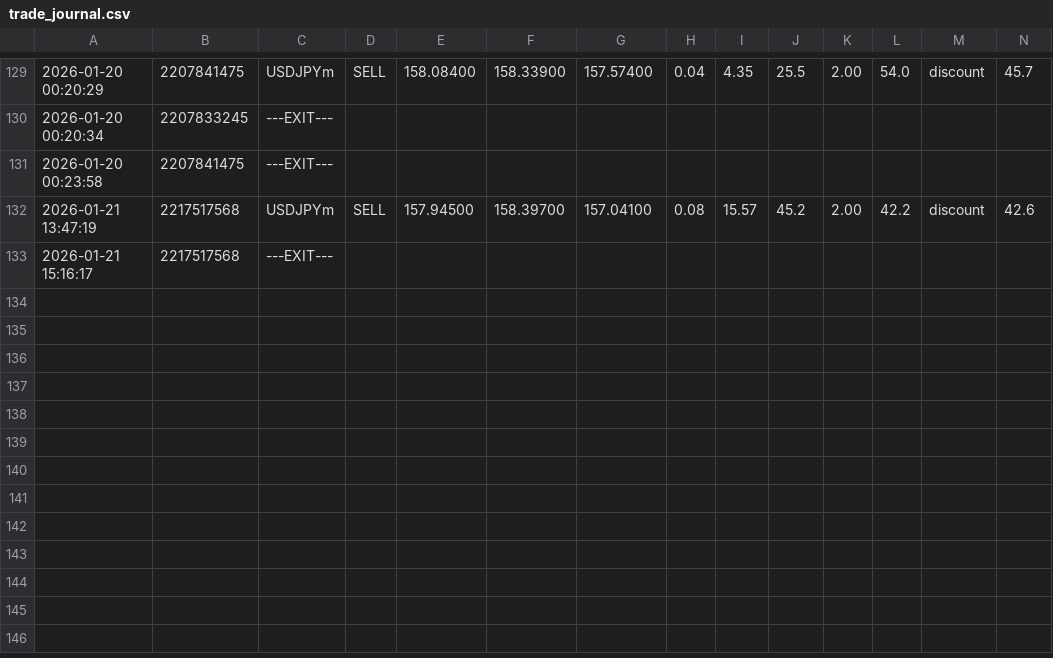
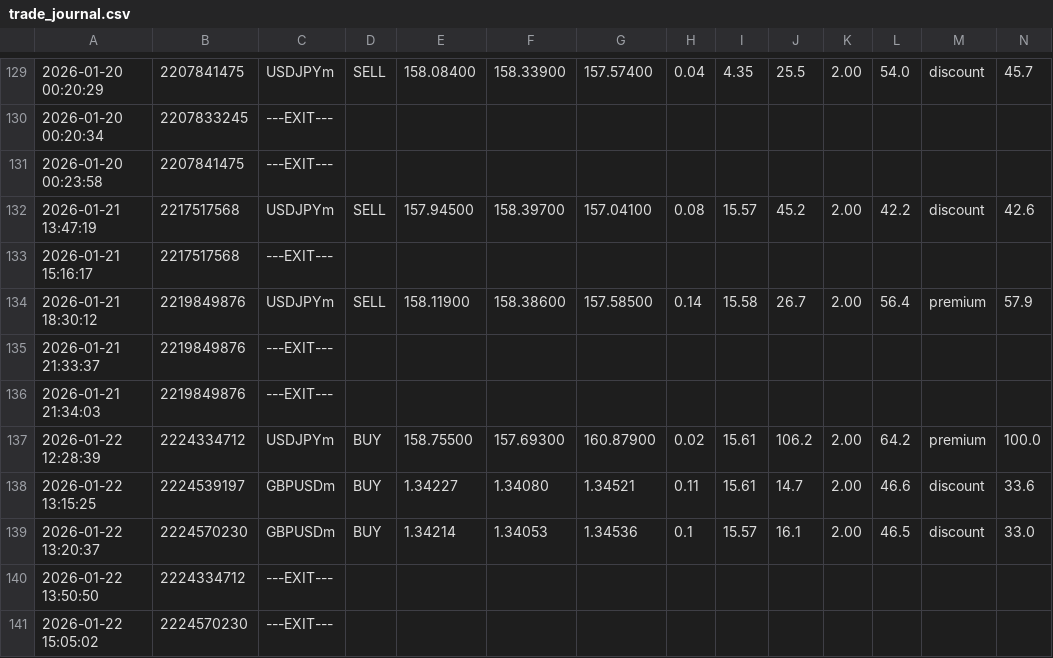
Before and after one commit to Frede43/SMC_Concept, a CSV file: logs/trade_journal.csv, drawn as a sheet; only a part is shown, gaps mark what is left out; rows hold the shown columns only; the diff names each change by its address in the sheet, - before the commit and + after, or states it on an @@ line.

```diff
--- a/logs/trade_journal.csv
+++ b/logs/trade_journal.csv
+row 134: 2026-01-21 18:30:12 | 2219849876 | USDJPYm | SELL | 158.11900 | 158.38600 | 157.58500 | 0.14 | 15.58 | 26.7 | 2.00 | 56.4 | premium | 57.9
+row 135: 2026-01-21 21:33:37 | 2219849876 | ---EXIT---
+row 136: 2026-01-21 21:34:03 | 2219849876 | ---EXIT---
+row 137: 2026-01-22 12:28:39 | 2224334712 | USDJPYm | BUY | 158.75500 | 157.69300 | 160.87900 | 0.02 | 15.61 | 106.2 | 2.00 | 64.2 | premium | 100.0
+row 138: 2026-01-22 13:15:25 | 2224539197 | GBPUSDm | BUY | 1.34227 | 1.34080 | 1.34521 | 0.11 | 15.61 | 14.7 | 2.00 | 46.6 | discount | 33.6
+row 139: 2026-01-22 13:20:37 | 2224570230 | GBPUSDm | BUY | 1.34214 | 1.34053 | 1.34536 | 0.1 | 15.57 | 16.1 | 2.00 | 46.5 | discount | 33.0
+row 140: 2026-01-22 13:50:50 | 2224334712 | ---EXIT---
+row 141: 2026-01-22 15:05:02 | 2224570230 | ---EXIT---
```
Also changed, not shown: 28 other files.
